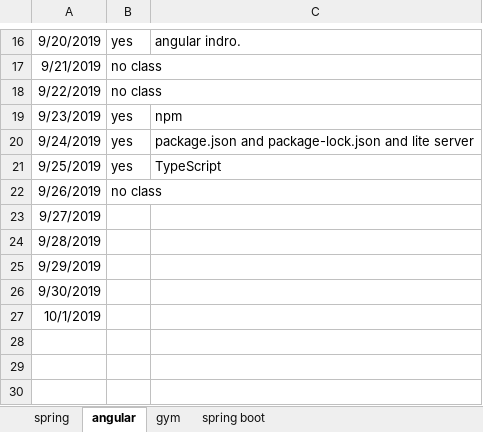
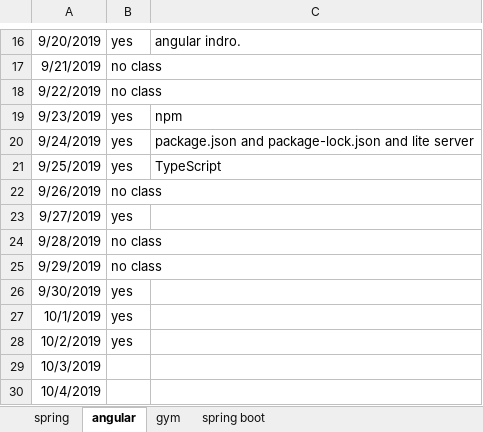
Before and after one commit to saki209/PIO, an Excel workbook: personalworksheet.xlsx, sheet angular, drawn as a sheet; only a part is shown, gaps mark what is left out; values as stored, in another font and other column widths than the file's, no borders; the diff names each change by its address in the sheet, - before the commit and + after, or states it on an @@ line.

```diff
--- a/personalworksheet.xlsx (sheet angular)
+++ b/personalworksheet.xlsx (sheet angular)
-B23: (empty)
+B23: yes
-B24:B25: (empty)
+B24:B25: no class
-B26:B27: (empty)
+B26:B27: yes
+row 28: 10/2/2019 | yes
+row 29: 10/3/2019
+row 30: 10/4/2019
```
Also changed, not shown: sheet gym, sheet spring.
